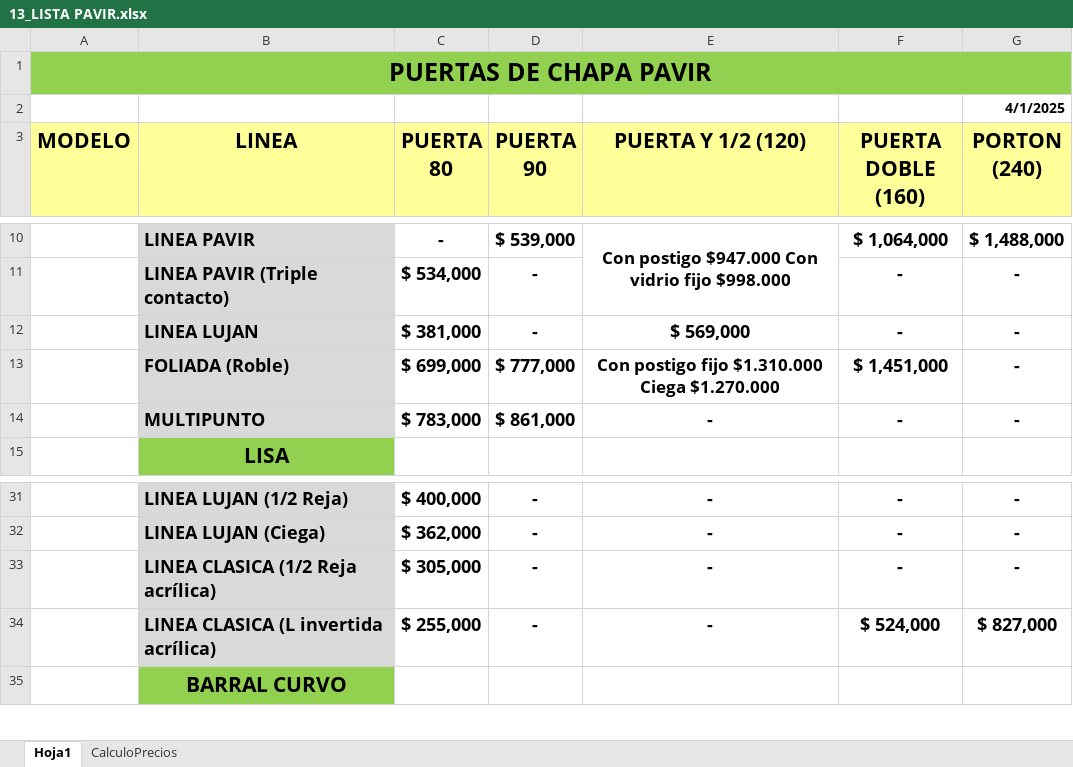
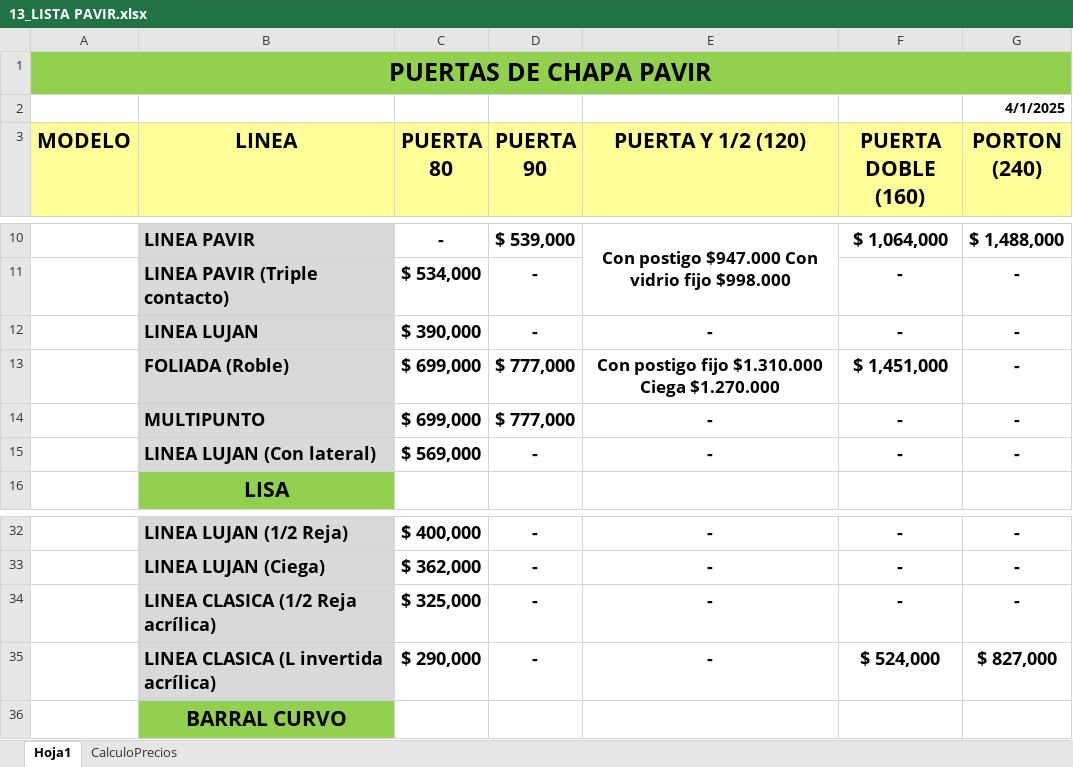
Before and after one commit to mookid47/as-aberturas-web, an Excel workbook: recursos/listas/13_LISTA PAVIR.xlsx, sheet Hoja1, drawn as a sheet; only a part is shown, gaps mark what is left out; values as stored, in another font and other column widths than the file's, no borders; charts and pictures not drawn; addresses are those after the commit; the diff names each change by its address in the sheet, - before the commit and + after, or states it on an @@ line.

Commit message:
Lista actualizada

```diff
--- a/recursos/listas/13_LISTA PAVIR.xlsx (sheet Hoja1)
+++ b/recursos/listas/13_LISTA PAVIR.xlsx (sheet Hoja1)
-C12 (PUERTA 80): $ 381,000
+C12 (PUERTA 80): $ 390,000
-E12 (PUERTA Y 1/2 (120)): $ 569,000
+E12 (PUERTA Y 1/2 (120)): -
-C14 (PUERTA 80): $ 783,000
+C14 (PUERTA 80): $ 699,000
-D14 (PUERTA 90): $ 861,000
+D14 (PUERTA 90): $ 777,000
+row 15:  | LINEA LUJAN (Con lateral) | $ 569,000 | - | - | - | -
-C34 (PUERTA 80): $ 305,000
+C34 (PUERTA 80): $ 325,000
-C35 (PUERTA 80): $ 255,000
+C35 (PUERTA 80): $ 290,000
```
Also changed, not shown: charts or pictures.
